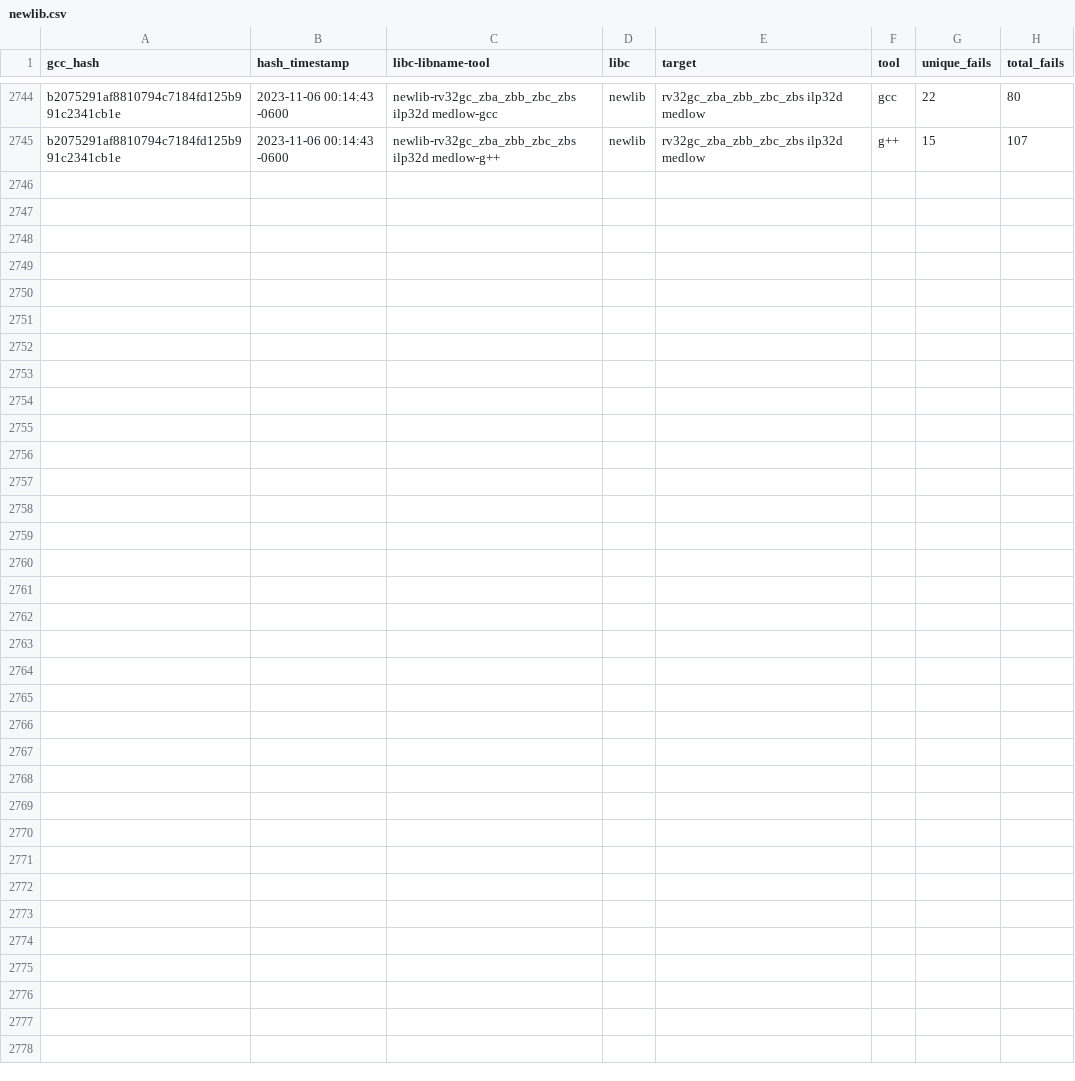
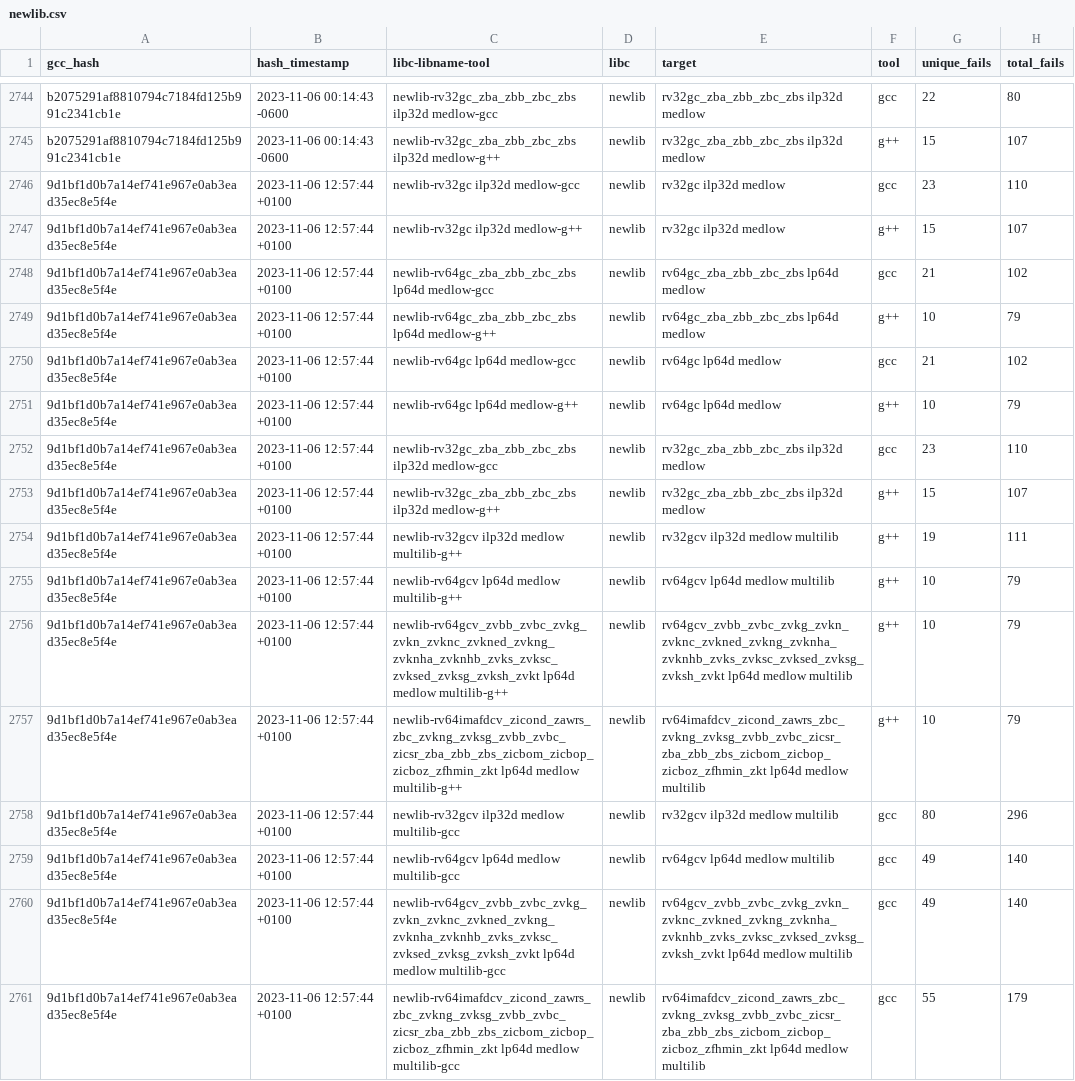
Before and after one commit to patrick-rivos/gcc-postcommit-ci, a CSV file: dashboard/newlib.csv, drawn as a sheet; only a part is shown, gaps mark what is left out; the diff names each change by its address in the sheet, - before the commit and + after, or states it on an @@ line.

```diff
--- a/dashboard/newlib.csv
+++ b/dashboard/newlib.csv
+row 2746: 9d1bf1d0b7a14ef741e967e0ab3ead35ec8e5f4e | 2023-11-06 12:57:44 +0100 | newlib-rv32gc ilp32d medlow-gcc | newlib | rv32gc ilp32d medlow | gcc | 23 | 110
+row 2747: 9d1bf1d0b7a14ef741e967e0ab3ead35ec8e5f4e | 2023-11-06 12:57:44 +0100 | newlib-rv32gc ilp32d medlow-g++ | newlib | rv32gc ilp32d medlow | g++ | 15 | 107
+row 2748: 9d1bf1d0b7a14ef741e967e0ab3ead35ec8e5f4e | 2023-11-06 12:57:44 +0100 | newlib-rv64gc_zba_zbb_zbc_zbs lp64d medlow-gcc | newlib | rv64gc_zba_zbb_zbc_zbs lp64d medlow | gcc | 21 | 102
+row 2749: 9d1bf1d0b7a14ef741e967e0ab3ead35ec8e5f4e | 2023-11-06 12:57:44 +0100 | newlib-rv64gc_zba_zbb_zbc_zbs lp64d medlow-g++ | newlib | rv64gc_zba_zbb_zbc_zbs lp64d medlow | g++ | 10 | 79
+row 2750: 9d1bf1d0b7a14ef741e967e0ab3ead35ec8e5f4e | 2023-11-06 12:57:44 +0100 | newlib-rv64gc lp64d medlow-gcc | newlib | rv64gc lp64d medlow | gcc | 21 | 102
+row 2751: 9d1bf1d0b7a14ef741e967e0ab3ead35ec8e5f4e | 2023-11-06 12:57:44 +0100 | newlib-rv64gc lp64d medlow-g++ | newlib | rv64gc lp64d medlow | g++ | 10 | 79
+row 2752: 9d1bf1d0b7a14ef741e967e0ab3ead35ec8e5f4e | 2023-11-06 12:57:44 +0100 | newlib-rv32gc_zba_zbb_zbc_zbs ilp32d medlow-gcc | newlib | rv32gc_zba_zbb_zbc_zbs ilp32d medlow | gcc | 23 | 110
+row 2753: 9d1bf1d0b7a14ef741e967e0ab3ead35ec8e5f4e | 2023-11-06 12:57:44 +0100 | newlib-rv32gc_zba_zbb_zbc_zbs ilp32d medlow-g++ | newlib | rv32gc_zba_zbb_zbc_zbs ilp32d medlow | g++ | 15 | 107
+row 2754: 9d1bf1d0b7a14ef741e967e0ab3ead35ec8e5f4e | 2023-11-06 12:57:44 +0100 | newlib-rv32gcv ilp32d medlow multilib-g++ | newlib | rv32gcv ilp32d medlow multilib | g++ | 19 | 111
+row 2755: 9d1bf1d0b7a14ef741e967e0ab3ead35ec8e5f4e | 2023-11-06 12:57:44 +0100 | newlib-rv64gcv lp64d medlow multilib-g++ | newlib | rv64gcv lp64d medlow multilib | g++ | 10 | 79
+row 2756: 9d1bf1d0b7a14ef741e967e0ab3ead35ec8e5f4e | 2023-11-06 12:57:44 +0100 | newlib-rv64gcv_zvbb_zvbc_zvkg_zvkn_zvknc_zvkned_zvkng_zvknha_zvknhb_zvks_zvksc_zvksed_zvksg_zvksh_zvkt lp64d medlow multilib-g++ | newlib | rv64gcv_zvbb_zvbc_zvkg_zvkn_zvknc_zvkned_zvkng_zvknha_zvknhb_zvks_zvksc_zvksed_zvksg_zvksh_zvkt lp64d medlow multilib | g++ | 10 | 79
+row 2757: 9d1bf1d0b7a14ef741e967e0ab3ead35ec8e5f4e | 2023-11-06 12:57:44 +0100 | newlib-rv64imafdcv_zicond_zawrs_zbc_zvkng_zvksg_zvbb_zvbc_zicsr_zba_zbb_zbs_zicbom_zicbop_zicboz_zfhmin_zkt lp64d medlow multilib-g++ | newlib | rv64imafdcv_zicond_zawrs_zbc_zvkng_zvksg_zvbb_zvbc_zicsr_zba_zbb_zbs_zicbom_zicbop_zicboz_zfhmin_zkt lp64d medlow multilib | g++ | 10 | 79
+row 2758: 9d1bf1d0b7a14ef741e967e0ab3ead35ec8e5f4e | 2023-11-06 12:57:44 +0100 | newlib-rv32gcv ilp32d medlow multilib-gcc | newlib | rv32gcv ilp32d medlow multilib | gcc | 80 | 296
+row 2759: 9d1bf1d0b7a14ef741e967e0ab3ead35ec8e5f4e | 2023-11-06 12:57:44 +0100 | newlib-rv64gcv lp64d medlow multilib-gcc | newlib | rv64gcv lp64d medlow multilib | gcc | 49 | 140
+row 2760: 9d1bf1d0b7a14ef741e967e0ab3ead35ec8e5f4e | 2023-11-06 12:57:44 +0100 | newlib-rv64gcv_zvbb_zvbc_zvkg_zvkn_zvknc_zvkned_zvkng_zvknha_zvknhb_zvks_zvksc_zvksed_zvksg_zvksh_zvkt lp64d medlow multilib-gcc | newlib | rv64gcv_zvbb_zvbc_zvkg_zvkn_zvknc_zvkned_zvkng_zvknha_zvknhb_zvks_zvksc_zvksed_zvksg_zvksh_zvkt lp64d medlow multilib | gcc | 49 | 140
+row 2761: 9d1bf1d0b7a14ef741e967e0ab3ead35ec8e5f4e | 2023-11-06 12:57:44 +0100 | newlib-rv64imafdcv_zicond_zawrs_zbc_zvkng_zvksg_zvbb_zvbc_zicsr_zba_zbb_zbs_zicbom_zicbop_zicboz_zfhmin_zkt lp64d medlow multilib-gcc | newlib | rv64imafdcv_zicond_zawrs_zbc_zvkng_zvksg_zvbb_zvbc_zicsr_zba_zbb_zbs_zicbom_zicbop_zicboz_zfhmin_zkt lp64d medlow multilib | gcc | 55 | 179
```
Also changed, not shown: dashboard/linux.csv, 16 other files.
